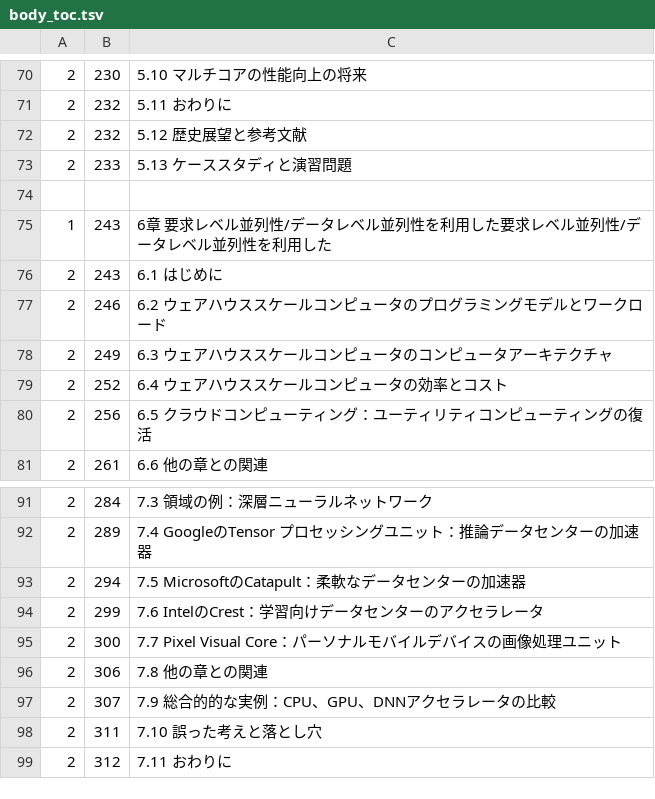
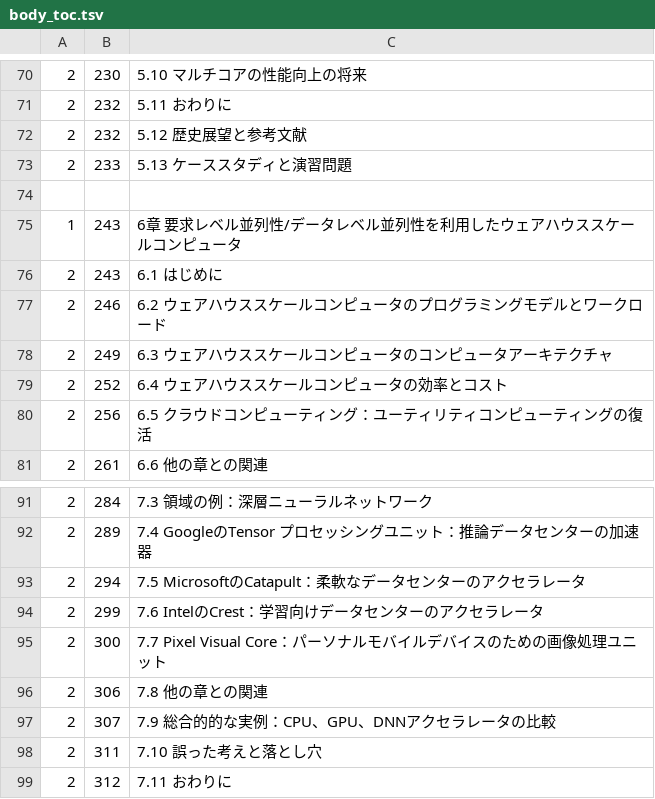
Before and after one commit to takenobu-hs/pdf_bookmark_for_HandP, a TSV file: data/body_toc.tsv, drawn as a sheet; only a part is shown, gaps mark what is left out.

```diff
--- a/data/body_toc.tsv
+++ b/data/body_toc.tsv
@@ -74,3 +74,3 @@
 
-1	243	6章 要求レベル並列性/データレベル並列性を利用した要求レベル並列性/データレベル並列性を利用した
+1	243	6章 要求レベル並列性/データレベル並列性を利用したウェアハウススケールコンピュータ
 2	243	6.1 はじめに
@@ -92,5 +92,5 @@
 2	289	7.4 GoogleのTensor プロセッシングユニット：推論データセンターの加速器
-2	294	7.5 MicrosoftのCatapult：柔軟なデータセンターの加速器
+2	294	7.5 MicrosoftのCatapult：柔軟なデータセンターのアクセラレータ
 2	299	7.6 IntelのCrest：学習向けデータセンターのアクセラレータ
-2	300	7.7 Pixel Visual Core：パーソナルモバイルデバイスの画像処理ユニット
+2	300	7.7 Pixel Visual Core：パーソナルモバイルデバイスのための画像処理ユニット
 2	306	7.8 他の章との関連
```
Also changed, not shown: 1 other file.
